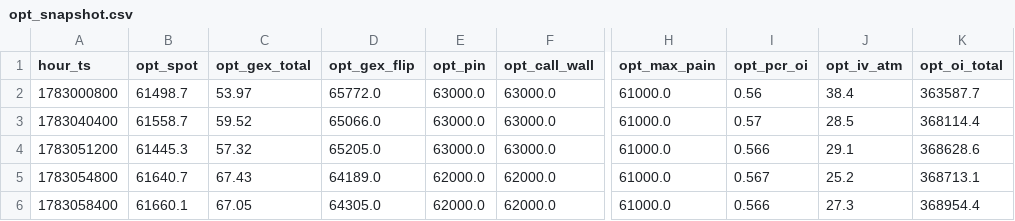
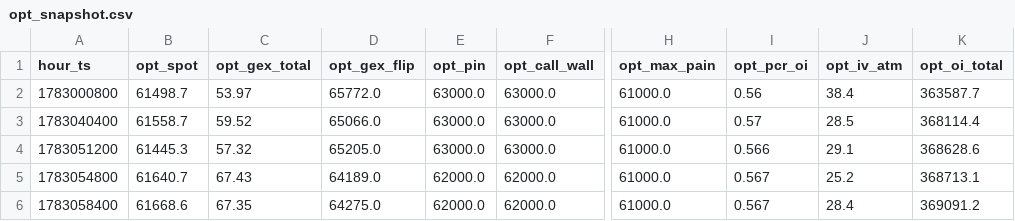
Before and after one commit to maghfurzakiy/btc-data, a CSV file: cache/opt_snapshot.csv, drawn as a sheet; only a part is shown, gaps mark what is left out; the diff names each change by its address in the sheet, - before the commit and + after, or states it on an @@ line.

```diff
--- a/cache/opt_snapshot.csv
+++ b/cache/opt_snapshot.csv
-B6 (opt_spot): 61660.1
+B6 (opt_spot): 61668.6
-C6 (opt_gex_total): 67.05
+C6 (opt_gex_total): 67.35
-D6 (opt_gex_flip): 64305.0
+D6 (opt_gex_flip): 64275.0
-I6 (opt_pcr_oi): 0.566
+I6 (opt_pcr_oi): 0.567
-J6 (opt_iv_atm): 27.3
+J6 (opt_iv_atm): 28.4
-K6 (opt_oi_total): 368954.4
+K6 (opt_oi_total): 369091.2
```
Also changed, not shown: upnl_history.csv, 3 other files.
